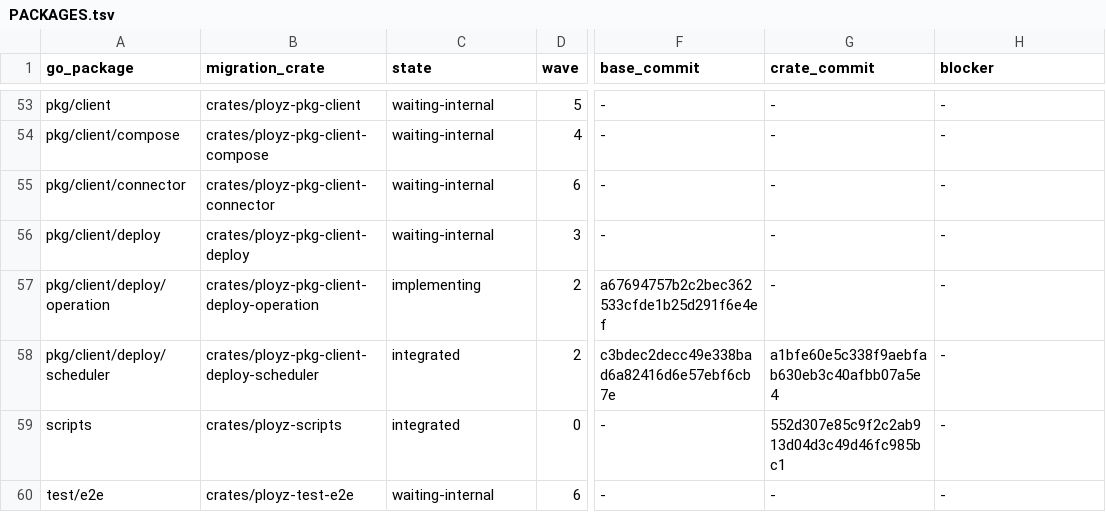
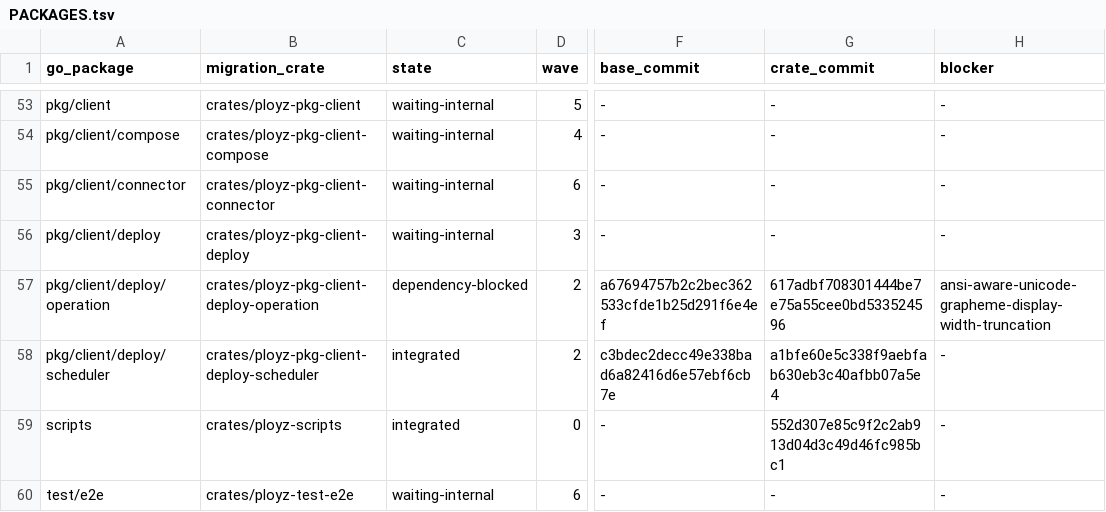
Before and after one commit to getployz/ployz-rust-port, a TSV file: migration/PACKAGES.tsv, drawn as a sheet; only a part is shown, gaps mark what is left out; the diff names each change by its address in the sheet, - before the commit and + after, or states it on an @@ line.

```diff
--- a/migration/PACKAGES.tsv
+++ b/migration/PACKAGES.tsv
-C57 (state): implementing
+C57 (state): dependency-blocked
-G57 (crate_commit): -
+G57 (crate_commit): 617adbf708301444be7e75a55cee0bd533524596
-H57 (blocker): -
+H57 (blocker): ansi-aware-unicode-grapheme-display-width-truncation
```
Also changed, not shown: migration/DEPENDENCIES.tsv, migration/TASKS.tsv.
